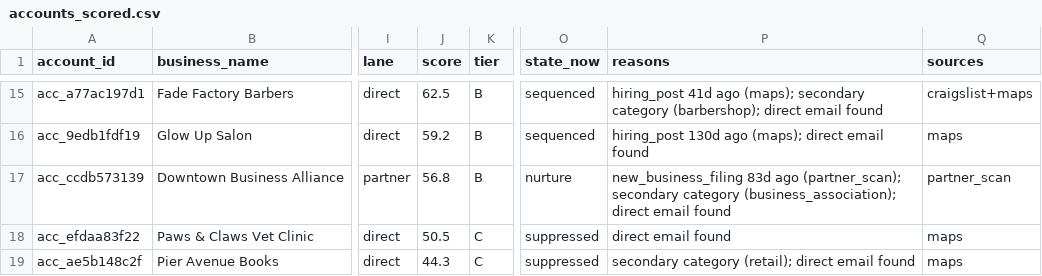
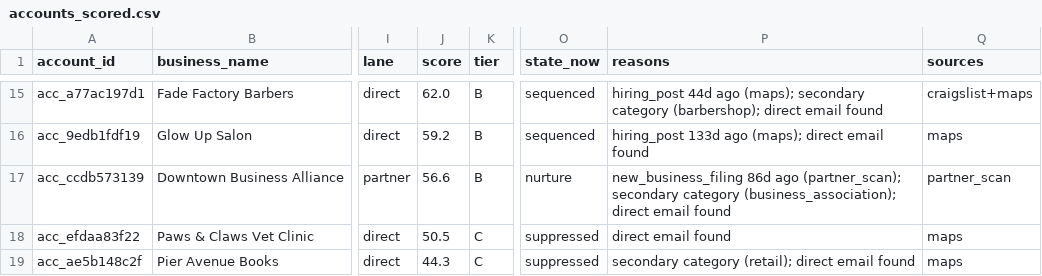
Before and after one commit to layllabs/gtm-engine, a CSV file: examples/output/accounts_scored.csv, drawn as a sheet; only a part is shown, gaps mark what is left out; the diff covers the shown part only; the diff names each change by its address in the sheet, - before the commit and + after, or states it on an @@ line.

```diff
--- a/examples/output/accounts_scored.csv
+++ b/examples/output/accounts_scored.csv
-J15 (score): 62.5
+J15 (score): 62.0
-P15 (reasons): hiring_post 41d ago (maps);…
+P15 (reasons): hiring_post 44d ago (maps);…
-P16 (reasons): hiring_post 130d ago (maps);…
+P16 (reasons): hiring_post 133d ago (maps);…
-J17 (score): 56.8
+J17 (score): 56.6
-P17 (reasons): new_business_filing 83d ago (partner_scan);…
+P17 (reasons): new_business_filing 86d ago (partner_scan);…
```
Also changed, not shown: 33 edited cells elsewhere in this file, 3 other files.
